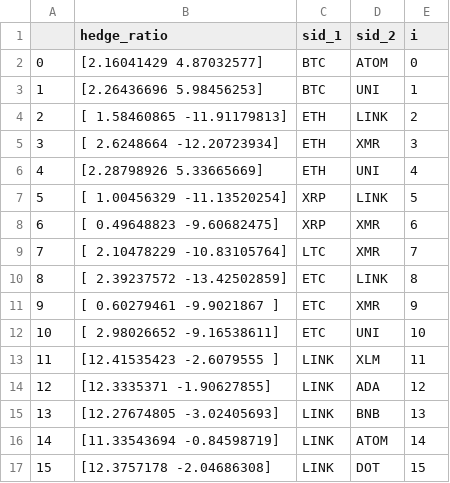
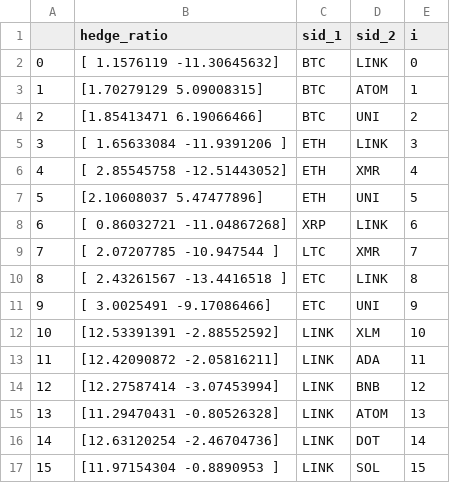
Before and after one commit to beannguyen/crypto-pair-trading, a CSV file: src/research/coint_df_1d.csv, drawn as a sheet; only a part is shown; removed rows and columns are numbered as before the commit, all else as after; the diff covers the shown part only; the diff names each change by its address in the sheet, - before the commit and + after, or states it on an @@ line.

```diff
--- a/src/research/coint_df_1d.csv
+++ b/src/research/coint_df_1d.csv
+row 2: 0 | [ 1.1576119 -11.30645632] | BTC | LINK | 0
@@ column A renumbered from row 3 down @@
-B3 (hedge_ratio): [2.16041429 4.87032577]
+B3 (hedge_ratio): [1.70279129 5.09008315]
-E3 (i): 0
+E3 (i): 1
-B4 (hedge_ratio): [2.26436696 5.98456253]
+B4 (hedge_ratio): [1.85413471 6.19066466]
-E4 (i): 1
+E4 (i): 2
-B5 (hedge_ratio): [ 1.58460865 -11.91179813]
+B5 (hedge_ratio): [ 1.65633084 -11.9391206 ]
-E5 (i): 2
+E5 (i): 3
-B6 (hedge_ratio): [ 2.6248664 -12.20723934]
+B6 (hedge_ratio): [ 2.85545758 -12.51443052]
-E6 (i): 3
+E6 (i): 4
-B7 (hedge_ratio): [2.28798926 5.33665669]
+B7 (hedge_ratio): [2.10608037 5.47477896]
-E7 (i): 4
+E7 (i): 5
-row 7: 5 | [ 1.00456329 -11.13520254] | XRP | LINK | 5
-B8 (hedge_ratio): [ 0.49648823 -9.60682475]
+B8 (hedge_ratio): [ 0.86032721 -11.04867268]
-D8 (sid_2): XMR
+D8 (sid_2): LINK
-B9 (hedge_ratio): [ 2.10478229 -10.83105764]
+B9 (hedge_ratio): [ 2.07207785 -10.947544 ]
-B10 (hedge_ratio): [ 2.39237572 -13.42502859]
+B10 (hedge_ratio): [ 2.43261567 -13.4416518 ]
-B11 (hedge_ratio): [ 0.60279461 -9.9021867 ]
+B11 (hedge_ratio): [ 3.0025491 -9.17086466]
-D11 (sid_2): XMR
+D11 (sid_2): UNI
-row 12: 10 | [ 2.98026652 -9.16538611] | ETC | UNI | 10
-B12 (hedge_ratio): [12.41535423 -2.6079555 ]
+B12 (hedge_ratio): [12.53391391 -2.88552592]
-E12 (i): 11
+E12 (i): 10
+row 13: 11 | [12.42090872 -2.05816211] | LINK | ADA | 11
-B14 (hedge_ratio): [12.3335371 -1.90627855]
+B14 (hedge_ratio): [12.27587414 -3.07453994]
-D14 (sid_2): ADA
+D14 (sid_2): BNB
-B15 (hedge_ratio): [12.27674805 -3.02405693]
+B15 (hedge_ratio): [11.29470431 -0.80526328]
-D15 (sid_2): BNB
+D15 (sid_2): ATOM
-B16 (hedge_ratio): [11.33543694 -0.84598719]
+B16 (hedge_ratio): [12.63120254 -2.46704736]
-D16 (sid_2): ATOM
+D16 (sid_2): DOT
-B17 (hedge_ratio): [12.3757178 -2.04686308]
+B17 (hedge_ratio): [11.97154304 -0.8890953 ]
-D17 (sid_2): DOT
+D17 (sid_2): SOL
```
Also changed, not shown: 6 removed rows and 42 edited cells elsewhere in this file, src/research/coint_df_1h.csv, src/research/stationary_df_1d.csv, 2 other files.
